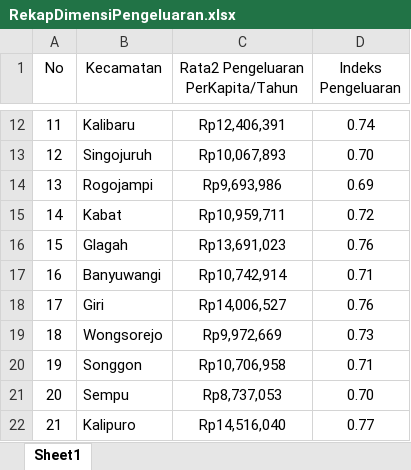
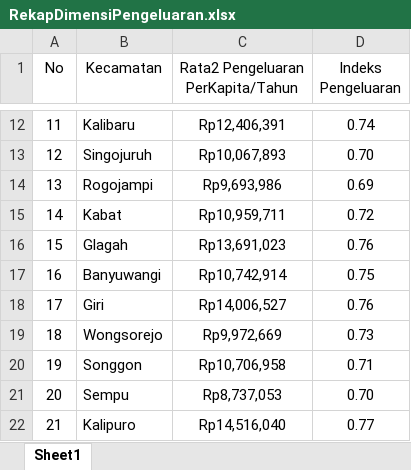
Before and after one commit to NurulFaisolRahman/CVIDE, an Excel workbook: Rekap/RekapDimensiPengeluaran.xlsx, sheet Sheet1, drawn as a sheet; only a part is shown, gaps mark what is left out; values as stored, in another font and other column widths than the file's, no borders; the diff names each change by its address in the sheet, - before the commit and + after, or states it on an @@ line.

```diff
--- a/Rekap/RekapDimensiPengeluaran.xlsx (sheet Sheet1)
+++ b/Rekap/RekapDimensiPengeluaran.xlsx (sheet Sheet1)
-D17 (Indeks Pengeluaran): 0.71
+D17 (Indeks Pengeluaran): 0.75
```
Also changed, not shown: Rekap/RekapDimensiPendidikan.xlsx, Rekap/RekapIPM.xlsx, 1 other file.
